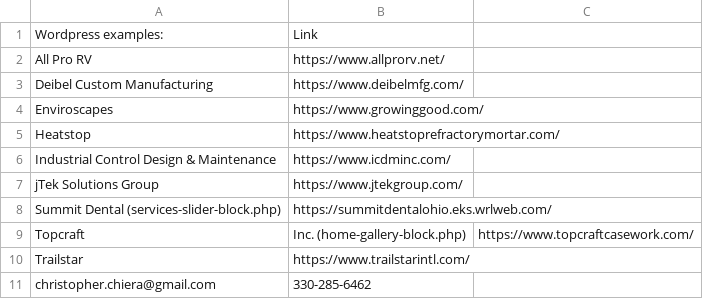
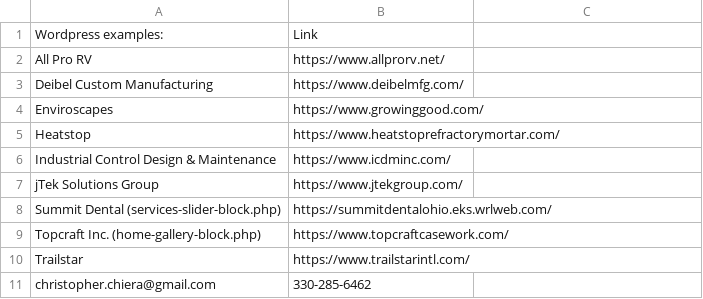
Before and after one commit to cchiera/wpblocks, a CSV file: readme.csv, drawn as a sheet; removed rows and columns are numbered as before the commit, all else as after; the diff names each change by its address in the sheet, - before the commit and + after, or states it on an @@ line.

Commit message:
Update readme.csv

```diff
--- a/readme.csv
+++ b/readme.csv
-row 9: Topcraft | Inc. (home-gallery-block.php) | https://www.topcraftcasework.com/
+row 9: Topcraft Inc. (home-gallery-block.php) | https://www.topcraftcasework.com/
```
